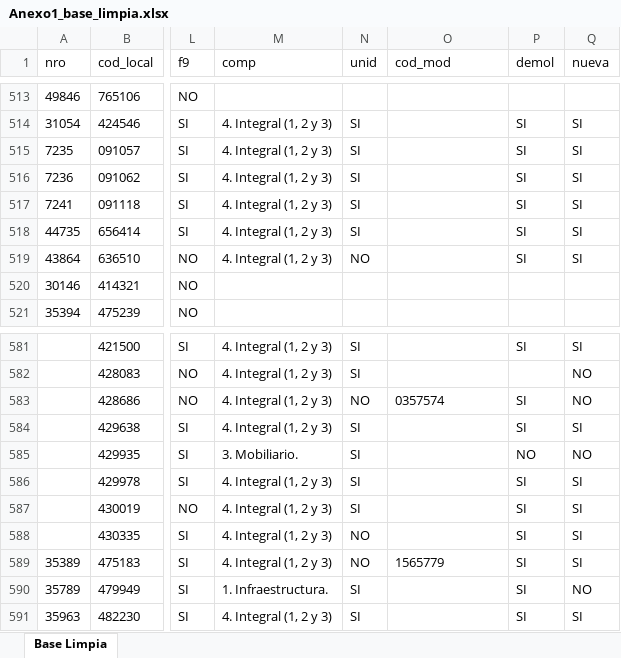
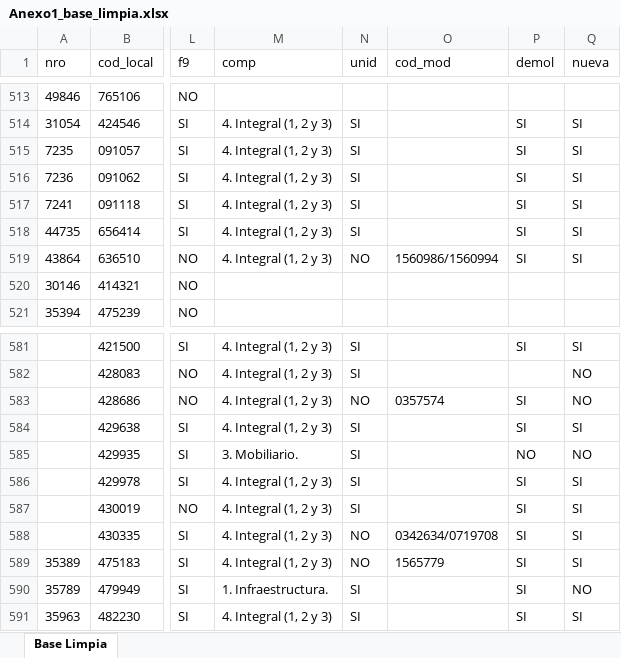
Before and after one commit to iraidachavezlazo1993-web/DIPLAN, an Excel workbook: Anexo1_base_limpia.xlsx, sheet Base Limpia, drawn as a sheet; only a part is shown, gaps mark what is left out; values as stored, in another font and other column widths than the file's, no borders; the diff names each change by its address in the sheet, - before the commit and + after, or states it on an @@ line.

```diff
--- a/Anexo1_base_limpia.xlsx (sheet Base Limpia)
+++ b/Anexo1_base_limpia.xlsx (sheet Base Limpia)
-O519 (cod_mod): (empty)
+O519 (cod_mod): 1560986/1560994
-O588 (cod_mod): (empty)
+O588 (cod_mod): 0342634/0719708
```
Also changed, not shown: Anexo1_base_errores.xlsx, Anexo1_reporte_completitud.xlsx, 1 other file.
